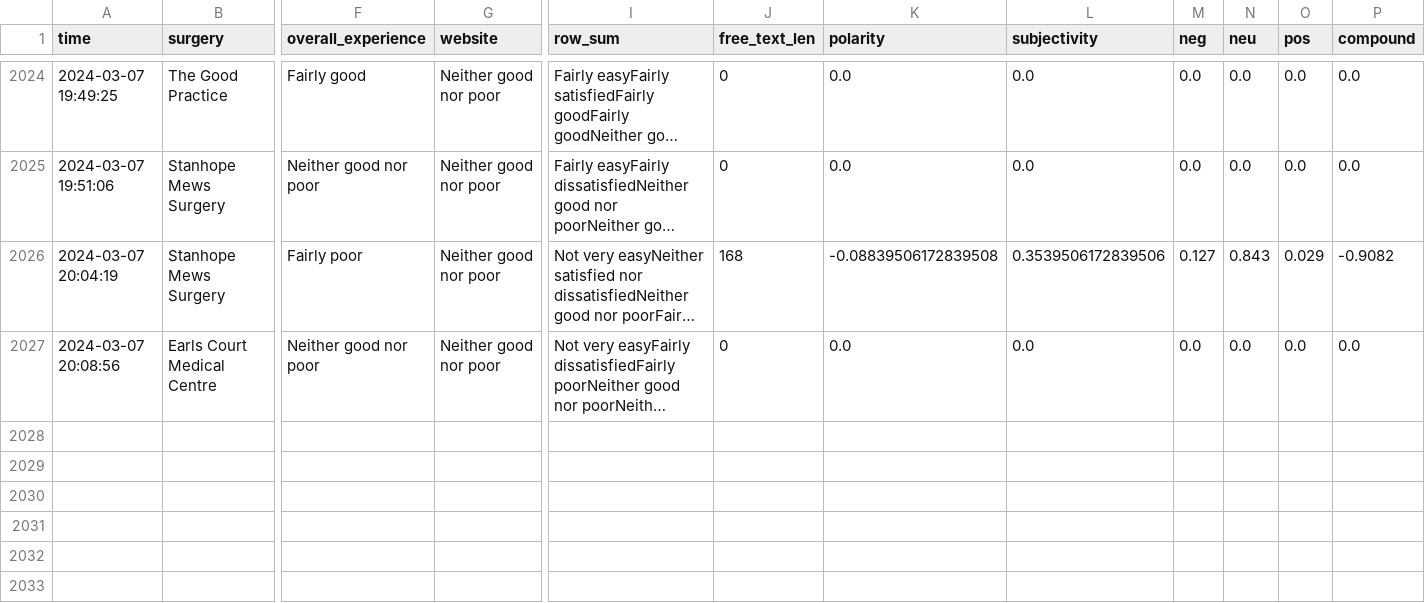
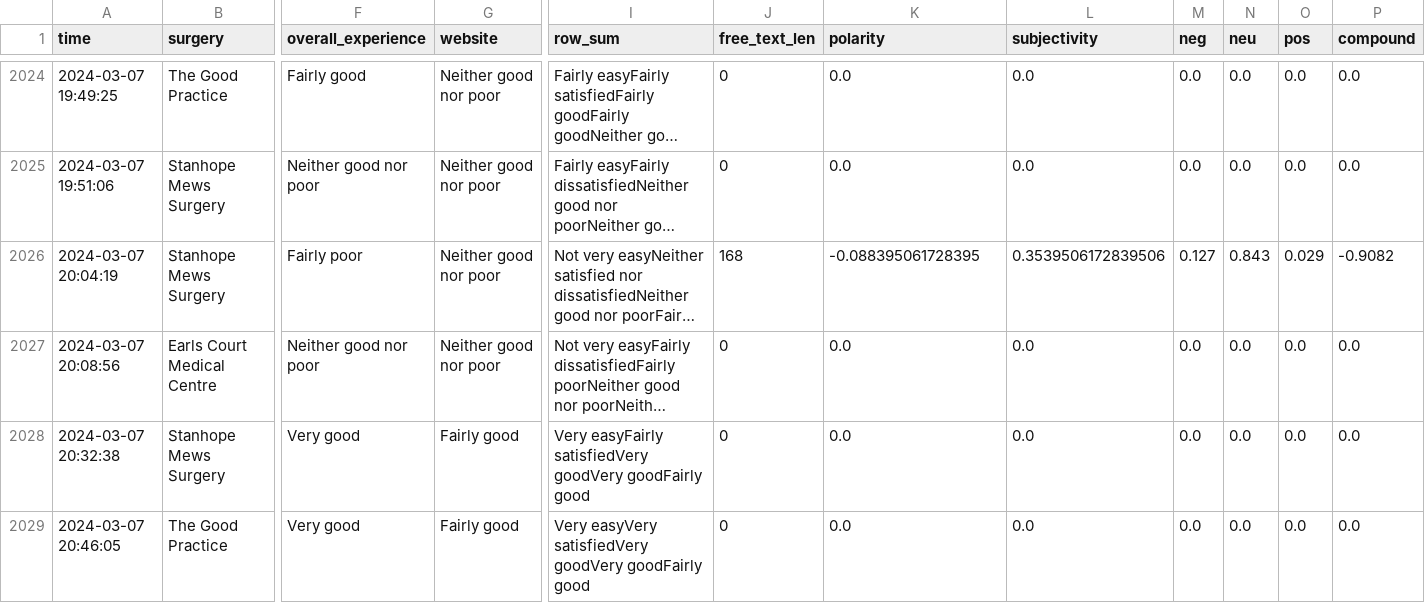
Before and after one commit to janduplessis883/gp-patient-survey, a CSV file: gp_patient_survey/data/data.csv, drawn as a sheet; only a part is shown, gaps mark what is left out; long unchanged cells end in …; rows hold the shown columns only; the diff names each change by its address in the sheet, - before the commit and + after, or states it on an @@ line.

Commit message:
Automated commit via Python script - 2024-03-07 20:50

```diff
--- a/gp_patient_survey/data/data.csv
+++ b/gp_patient_survey/data/data.csv
-K2026 (polarity): -0.08839506172839508
+K2026 (polarity): -0.088395061728395
+row 2028: 2024-03-07 20:32:38 | Stanhope Mews Surgery | Very good | Fairly good | Very easyFairly satisfiedVery goodVery goodFairly good | 0 | 0.0 | 0.0 | 0.0 | 0.0 | 0.0 | 0.0
+row 2029: 2024-03-07 20:46:05 | The Good Practice | Very good | Fairly good | Very easyVery satisfiedVery goodVery goodFairly good | 0 | 0.0 | 0.0 | 0.0 | 0.0 | 0.0 | 0.0
```
